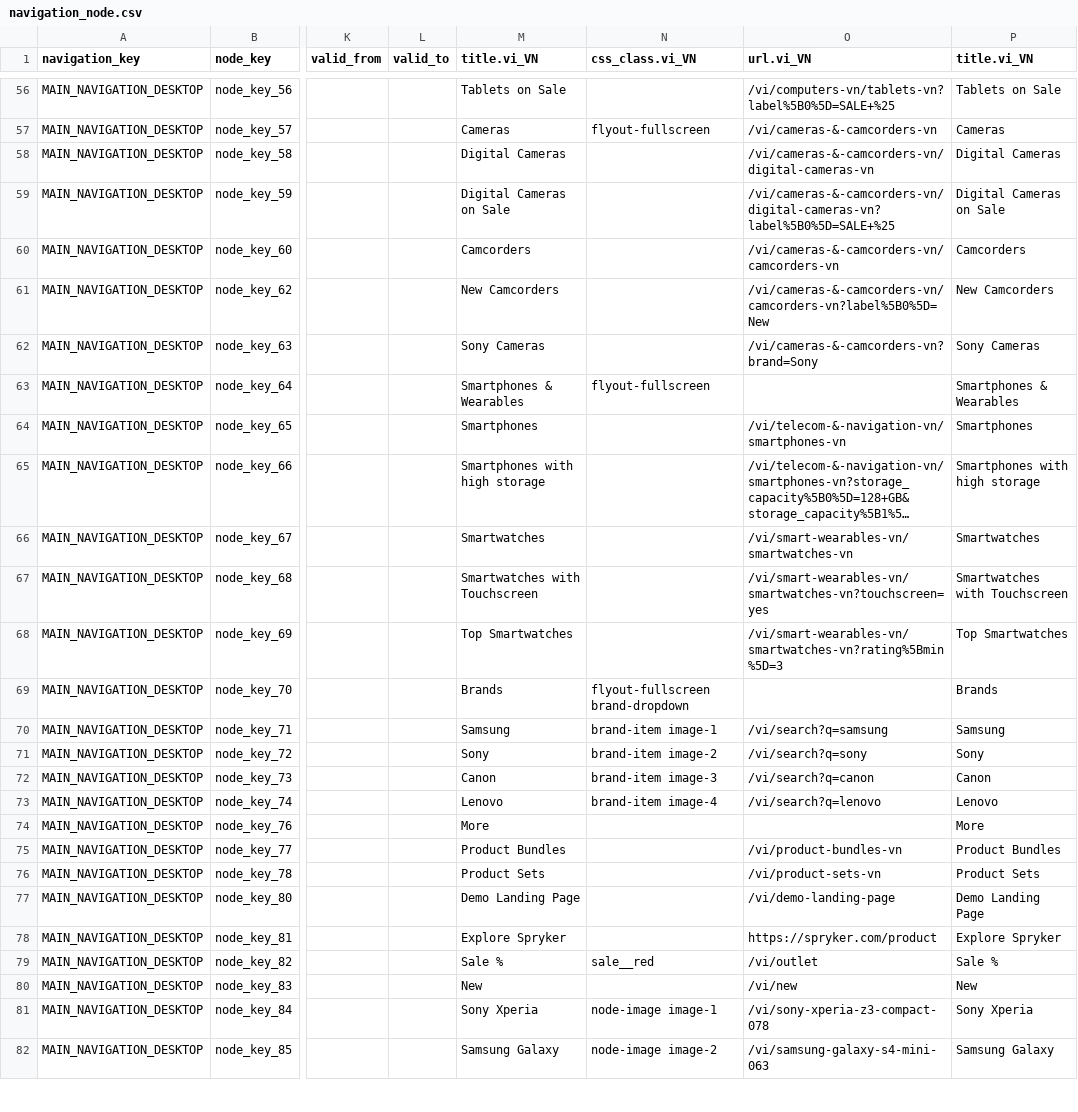
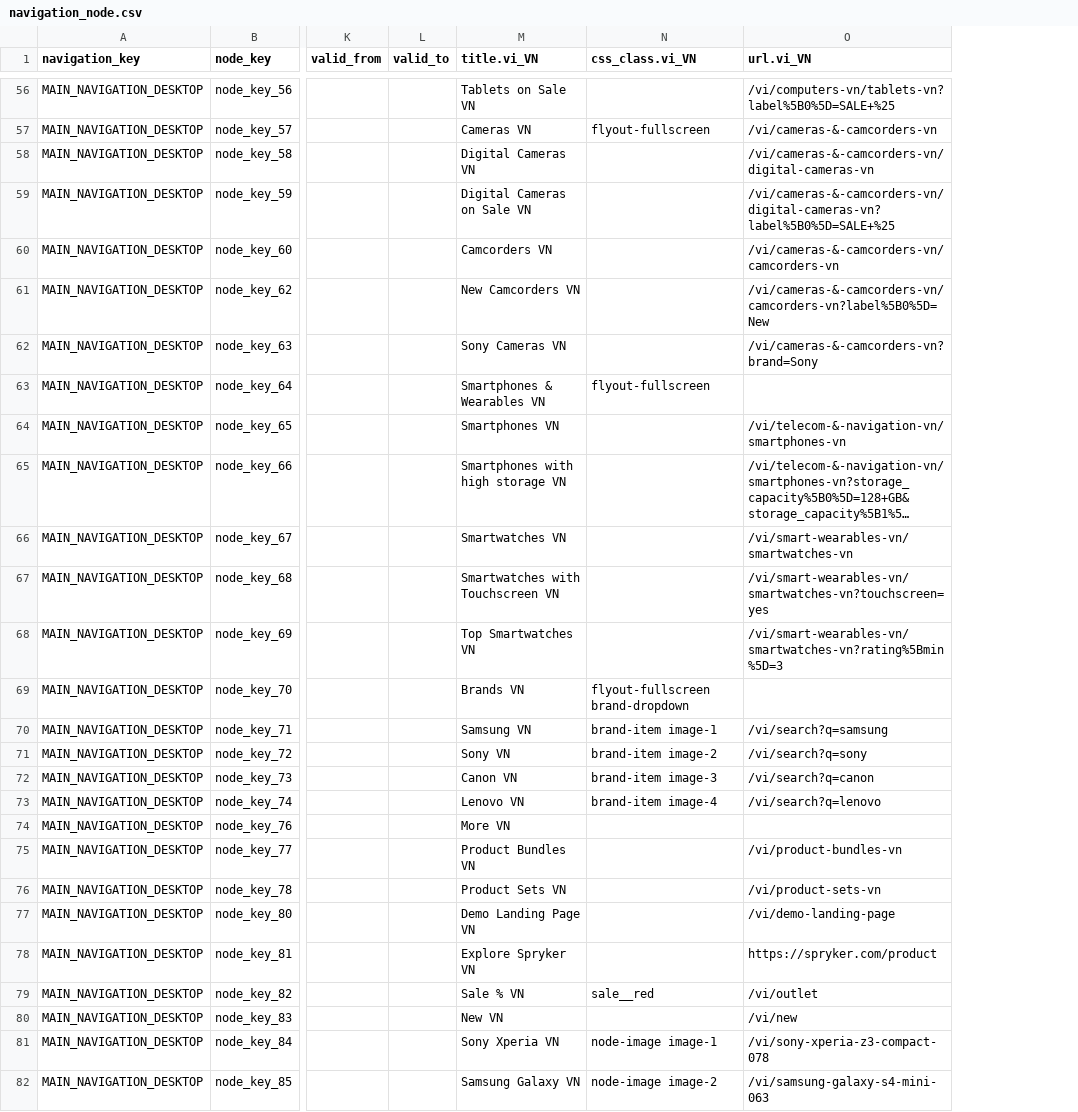
Before and after one commit to vincentvinh/spryker-lab-nfq, a CSV file: data/import/common/common/navigation_node.csv, drawn as a sheet; only a part is shown, gaps mark what is left out; long unchanged cells end in …; the diff covers the shown part only; the diff names each change by its address in the sheet, - before the commit and + after, or states it on an @@ line.

```diff
--- a/data/import/common/common/navigation_node.csv
+++ b/data/import/common/common/navigation_node.csv
-column P (title.vi_VN), rows 56-82: Tablets on Sale | Cameras | Digital Cameras | Digital Cameras on Sale | Camcorders | New Camcorders | Sony Cameras | Smartphones & Wearables | Smartphones | Smartphones with high storage | Smartwatches | Smartwatches with Touchscreen | Top Smartwatches | Brands | Samsung | Sony | Canon | Lenovo | More | Product Bundles | Product Sets | Demo Landing Page | Explore Spryker | Sale % | New | Sony Xperia | Samsung Galaxy
-M56 (title.vi_VN): Tablets on Sale
+M56 (title.vi_VN): Tablets on Sale VN
-M57 (title.vi_VN): Cameras
+M57 (title.vi_VN): Cameras VN
-M58 (title.vi_VN): Digital Cameras
+M58 (title.vi_VN): Digital Cameras VN
-M59 (title.vi_VN): Digital Cameras on Sale
+M59 (title.vi_VN): Digital Cameras on Sale VN
-M60 (title.vi_VN): Camcorders
+M60 (title.vi_VN): Camcorders VN
-M61 (title.vi_VN): New Camcorders
+M61 (title.vi_VN): New Camcorders VN
-M62 (title.vi_VN): Sony Cameras
+M62 (title.vi_VN): Sony Cameras VN
-M63 (title.vi_VN): Smartphones & Wearables
+M63 (title.vi_VN): Smartphones & Wearables VN
-M64 (title.vi_VN): Smartphones
+M64 (title.vi_VN): Smartphones VN
-M65 (title.vi_VN): Smartphones with high storage
+M65 (title.vi_VN): Smartphones with high storage VN
-M66 (title.vi_VN): Smartwatches
+M66 (title.vi_VN): Smartwatches VN
-M67 (title.vi_VN): Smartwatches with Touchscreen
+M67 (title.vi_VN): Smartwatches with Touchscreen VN
-M68 (title.vi_VN): Top Smartwatches
+M68 (title.vi_VN): Top Smartwatches VN
-M69 (title.vi_VN): Brands
+M69 (title.vi_VN): Brands VN
-M70 (title.vi_VN): Samsung
+M70 (title.vi_VN): Samsung VN
-M71 (title.vi_VN): Sony
+M71 (title.vi_VN): Sony VN
-M72 (title.vi_VN): Canon
+M72 (title.vi_VN): Canon VN
-M73 (title.vi_VN): Lenovo
+M73 (title.vi_VN): Lenovo VN
-M74 (title.vi_VN): More
+M74 (title.vi_VN): More VN
-M75 (title.vi_VN): Product Bundles
+M75 (title.vi_VN): Product Bundles VN
-M76 (title.vi_VN): Product Sets
+M76 (title.vi_VN): Product Sets VN
-M77 (title.vi_VN): Demo Landing Page
+M77 (title.vi_VN): Demo Landing Page VN
-M78 (title.vi_VN): Explore Spryker
+M78 (title.vi_VN): Explore Spryker VN
-M79 (title.vi_VN): Sale %
+M79 (title.vi_VN): Sale % VN
-M80 (title.vi_VN): New
+M80 (title.vi_VN): New VN
-M81 (title.vi_VN): Sony Xperia
+M81 (title.vi_VN): Sony Xperia VN
-M82 (title.vi_VN): Samsung Galaxy
+M82 (title.vi_VN): Samsung Galaxy VN
```
Also changed, not shown: 63 edited cells elsewhere in this file, data/import/common/common/cms_block.csv, data/import/common/common/glossary.csv.
